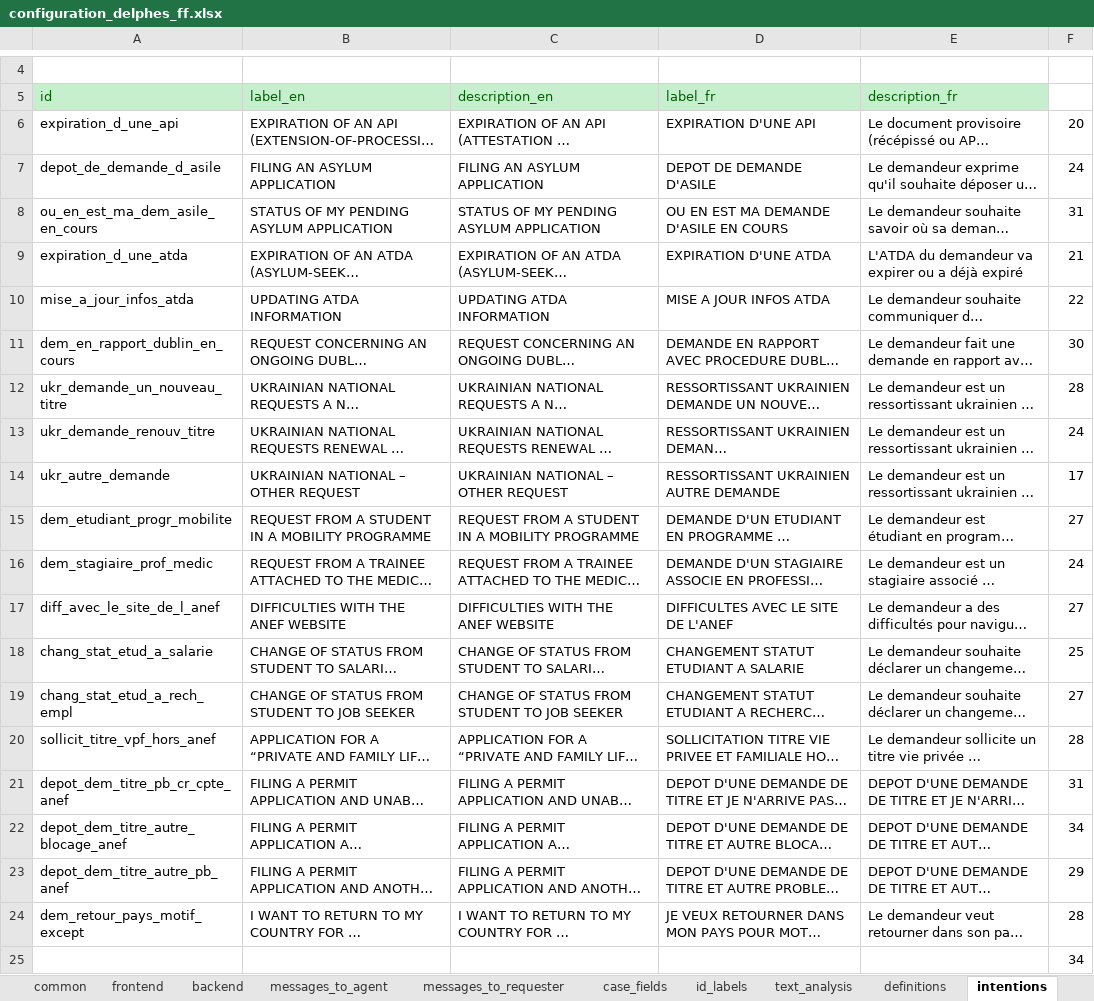
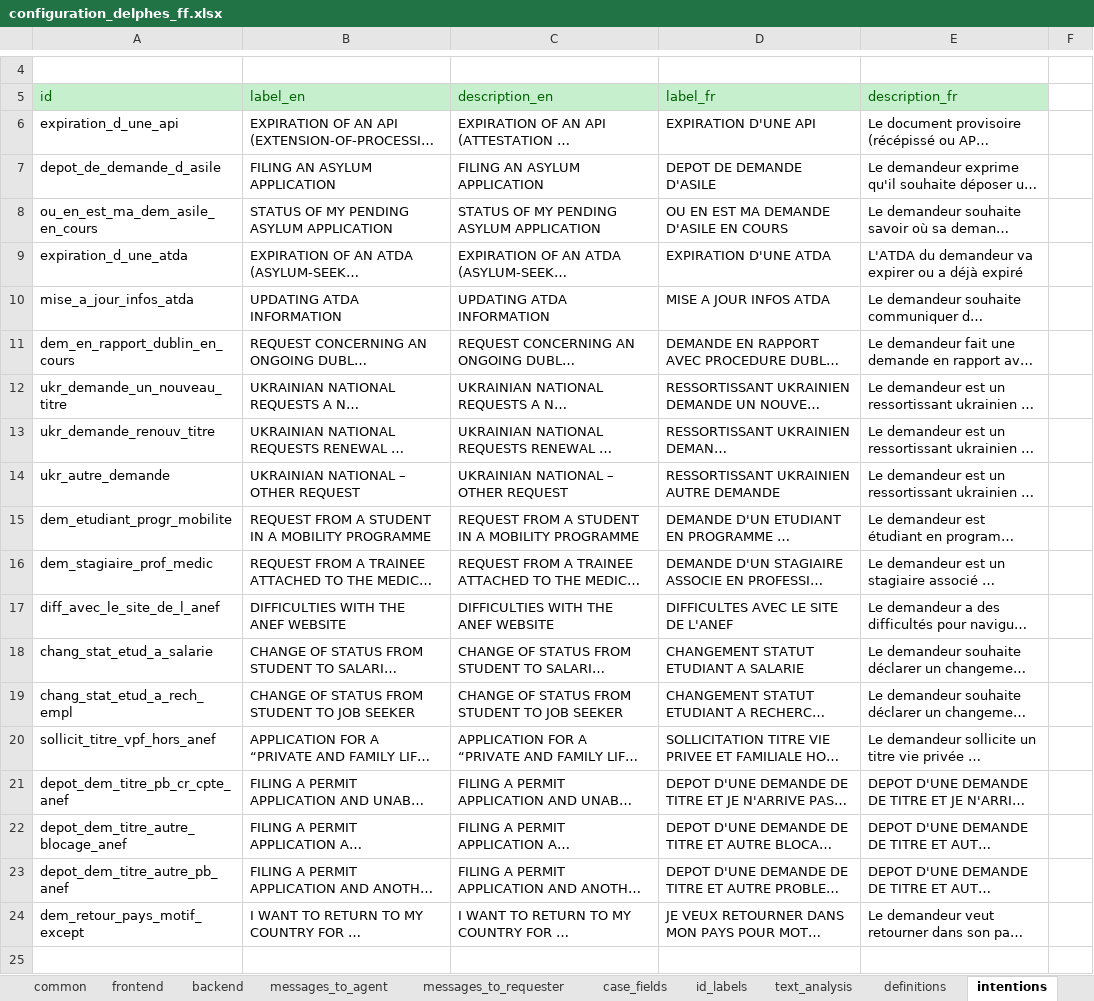
Before and after one commit to athena-ceo/trusted-service, an Excel workbook: apps/delphes/runtime/configuration_delphes_ff.xlsx, sheet intentions, drawn as a sheet; only a part is shown, gaps mark what is left out; long unchanged cells end in …; values as stored, in another font and other column widths than the file's, no borders; the diff names each change by its address in the sheet, - before the commit and + after, or states it on an @@ line.

```diff
--- a/apps/delphes/runtime/configuration_delphes_ff.xlsx (sheet intentions)
+++ b/apps/delphes/runtime/configuration_delphes_ff.xlsx (sheet intentions)
-F6: 20
+F6: (empty)
-F7: 24
+F7: (empty)
-F8: 31
+F8: (empty)
-F9: 21
+F9: (empty)
-F10: 22
+F10: (empty)
-F11: 30
+F11: (empty)
-F12: 28
+F12: (empty)
-F13: 24
+F13: (empty)
-F14: 17
+F14: (empty)
-F15: 27
+F15: (empty)
-F16: 24
+F16: (empty)
-F17: 27
+F17: (empty)
-F18: 25
+F18: (empty)
-F19: 27
+F19: (empty)
-F20: 28
+F20: (empty)
-F21: 31
+F21: (empty)
-F22: 34
+F22: (empty)
-F23: 29
+F23: (empty)
-F24: 28
+F24: (empty)
-row 25:  |  |  |  |  | 34
```
Also changed, not shown: sheet case_fields, sheet id_labels, sheet text_analysis, sheet email_configuration, sheet odm, 5 other files.
